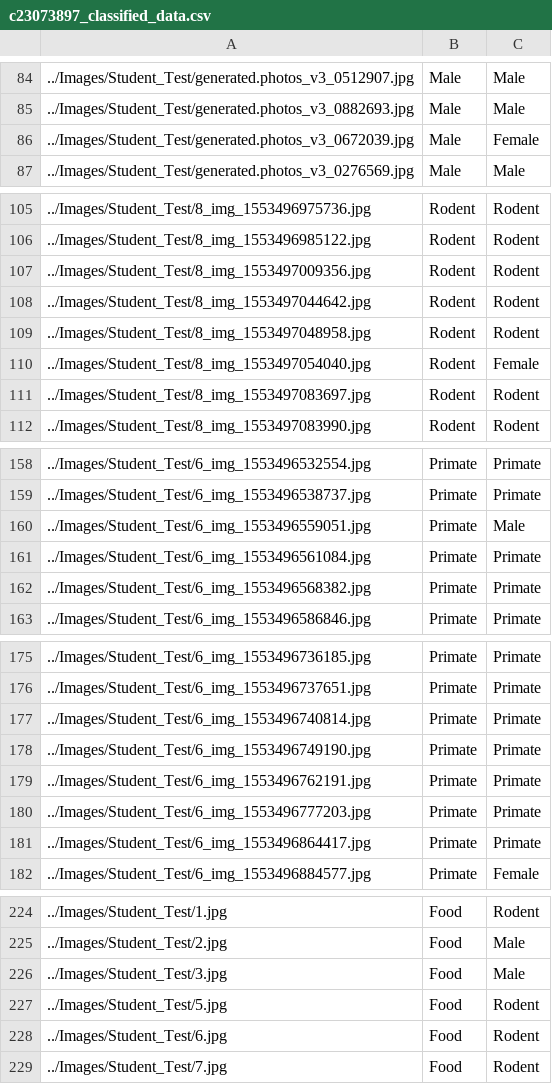
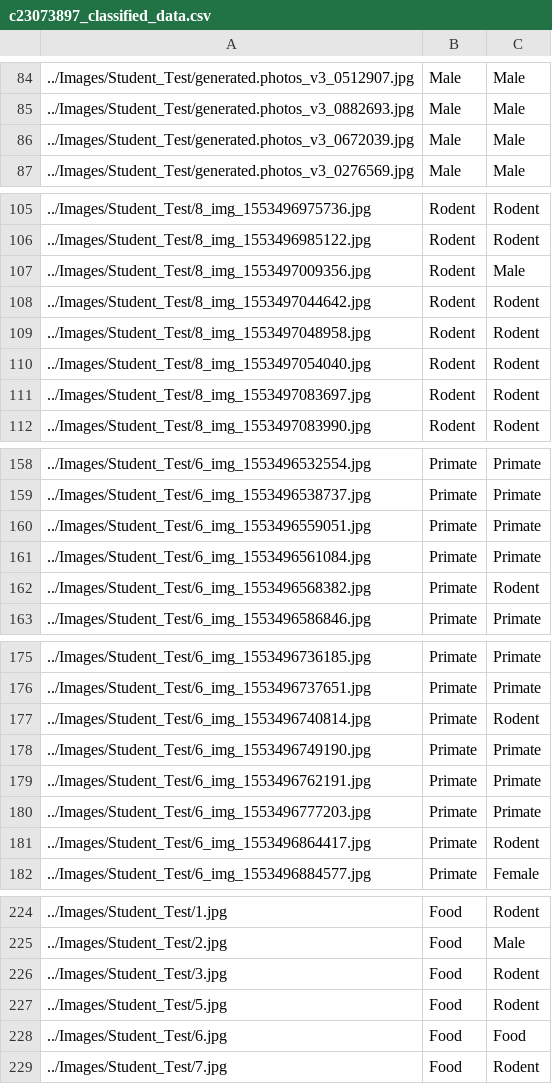
Before and after one commit to ChickenTenders2/Informatics-Portfolio-2, a CSV file: c23073897_classified_data.csv, drawn as a sheet; only a part is shown, gaps mark what is left out; the diff covers the shown part only; the diff names each change by its address in the sheet, - before the commit and + after, or states it on an @@ line.

```diff
--- a/c23073897_classified_data.csv
+++ b/c23073897_classified_data.csv
-C86: Female
+C86: Male
-C107: Rodent
+C107: Male
-C110: Female
+C110: Rodent
-C160: Male
+C160: Primate
-C162: Primate
+C162: Rodent
-C177: Primate
+C177: Rodent
-C181: Primate
+C181: Rodent
-C226: Male
+C226: Rodent
-C228: Rodent
+C228: Food
```
Also changed, not shown: 17 edited cells elsewhere in this file.
